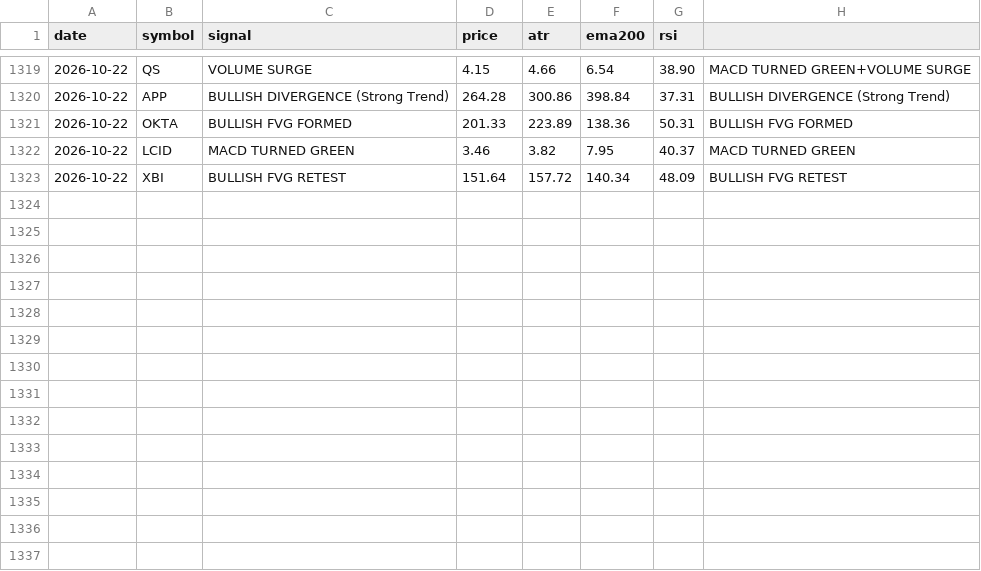
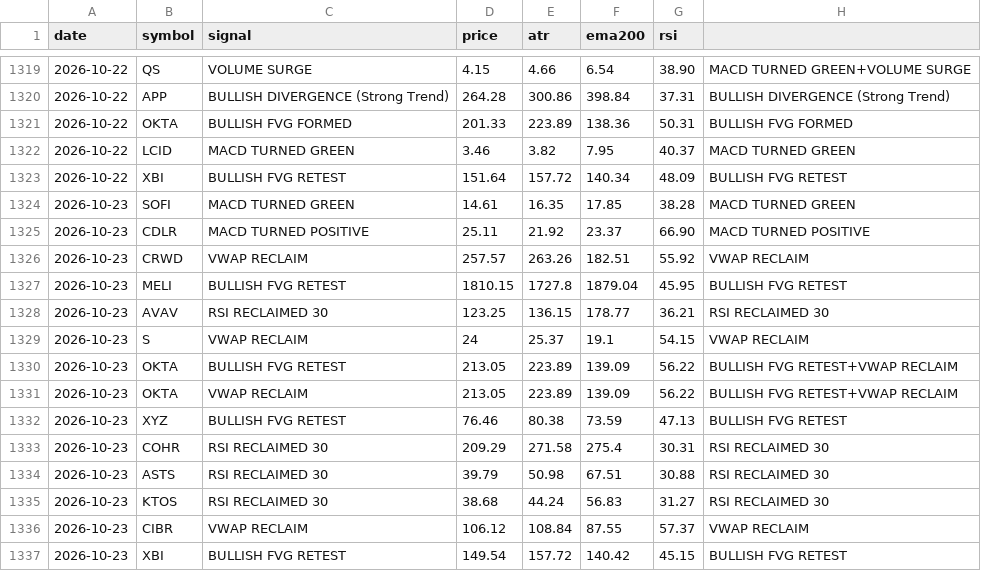
Before and after one commit to jakoel/trading-scanner, a CSV file: data/signals.csv, drawn as a sheet; only a part is shown, gaps mark what is left out.

```diff
--- a/data/signals.csv
+++ b/data/signals.csv
@@ -1323 +1323,15 @@ date,symbol,signal,price,atr,ema200,rsi
 2026-10-22,XBI,BULLISH FVG RETEST,151.64,157.72,140.34,48.09,BULLISH FVG RETEST
+2026-10-23,SOFI,MACD TURNED GREEN,14.61,16.35,17.85,38.28,MACD TURNED GREEN
+2026-10-23,CDLR,MACD TURNED POSITIVE,25.11,21.92,23.37,66.90,MACD TURNED POSITIVE
+2026-10-23,CRWD,VWAP RECLAIM,257.57,263.26,182.51,55.92,VWAP RECLAIM
+2026-10-23,MELI,BULLISH FVG RETEST,1810.15,1727.8,1879.04,45.95,BULLISH FVG RETEST
+2026-10-23,AVAV,RSI RECLAIMED 30,123.25,136.15,178.77,36.21,RSI RECLAIMED 30
+2026-10-23,S,VWAP RECLAIM,24,25.37,19.1,54.15,VWAP RECLAIM
+2026-10-23,OKTA,BULLISH FVG RETEST,213.05,223.89,139.09,56.22,BULLISH FVG RETEST+VWAP RECLAIM
+2026-10-23,OKTA,VWAP RECLAIM,213.05,223.89,139.09,56.22,BULLISH FVG RETEST+VWAP RECLAIM
+2026-10-23,XYZ,BULLISH FVG RETEST,76.46,80.38,73.59,47.13,BULLISH FVG RETEST
+2026-10-23,COHR,RSI RECLAIMED 30,209.29,271.58,275.4,30.31,RSI RECLAIMED 30
+2026-10-23,ASTS,RSI RECLAIMED 30,39.79,50.98,67.51,30.88,RSI RECLAIMED 30
+2026-10-23,KTOS,RSI RECLAIMED 30,38.68,44.24,56.83,31.27,RSI RECLAIMED 30
+2026-10-23,CIBR,VWAP RECLAIM,106.12,108.84,87.55,57.37,VWAP RECLAIM
+2026-10-23,XBI,BULLISH FVG RETEST,149.54,157.72,140.42,45.15,BULLISH FVG RETEST
```
Also changed, not shown: 1 other file.
